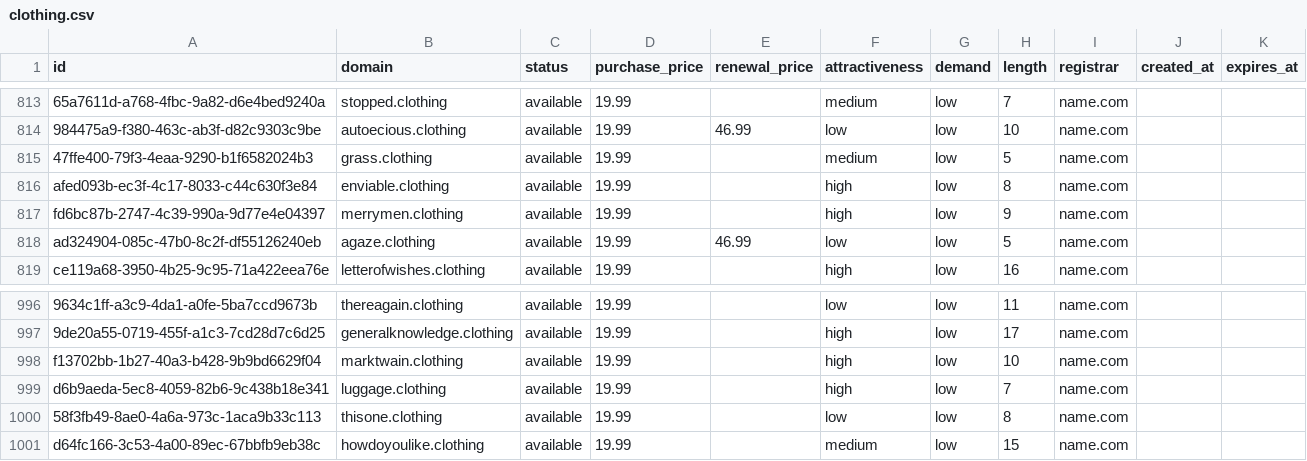
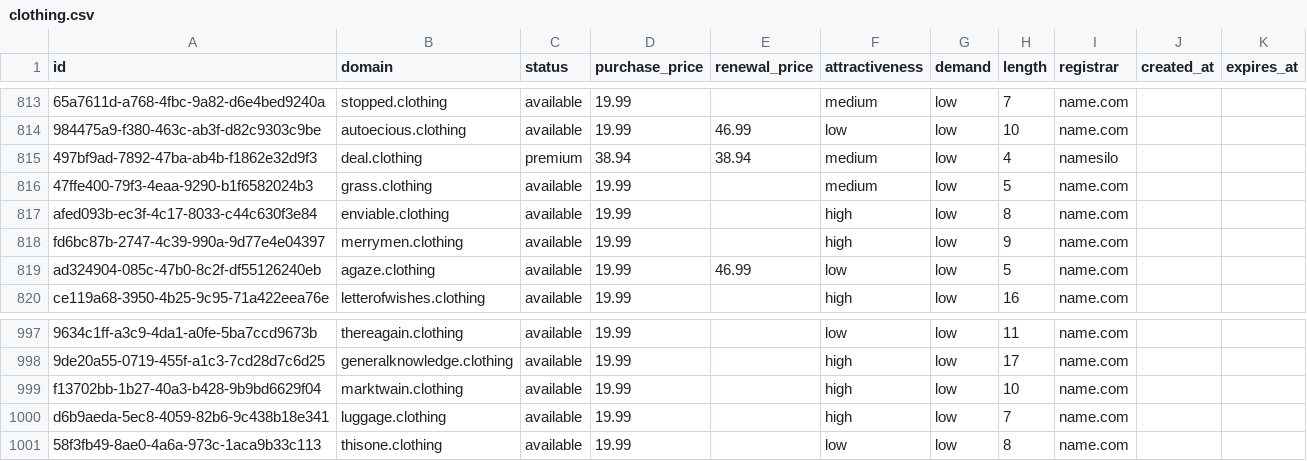
Before and after one commit to UniqueDomains/clothing-oneword-domains, a CSV file: clothing.csv, drawn as a sheet; only a part is shown, gaps mark what is left out; removed rows and columns are numbered as before the commit, all else as after; the diff names each change by its address in the sheet, - before the commit and + after, or states it on an @@ line.

Commit message:
Domains update

```diff
--- a/clothing.csv
+++ b/clothing.csv
+row 815: 497bf9ad-7892-47ba-ab4b-f1862e32d9f3 | deal.clothing | premium | 38.94 | 38.94 | medium | low | 4 | namesilo
-row 1001: d64fc166-3c53-4a00-89ec-67bbfb9eb38c | howdoyoulike.clothing | available | 19.99 |  | medium | low | 15 | name.com
```
Also changed, not shown: 4 other files.
